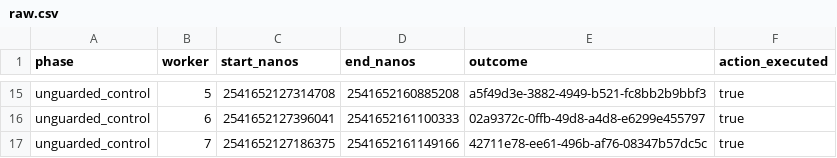
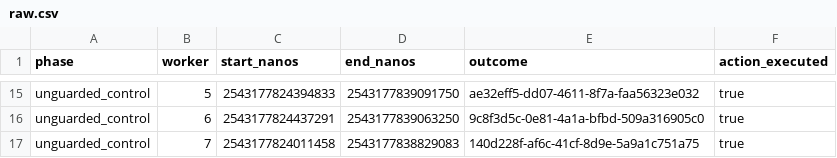
Before and after one commit to rajeev-chaurasia/pay-rail, a CSV file: evidence/concurrency/raw.csv, drawn as a sheet; only a part is shown, gaps mark what is left out; the diff covers the shown part only; the diff names each change by its address in the sheet, - before the commit and + after, or states it on an @@ line.

```diff
--- a/evidence/concurrency/raw.csv
+++ b/evidence/concurrency/raw.csv
-C15 (start_nanos): 2541652127314708
+C15 (start_nanos): 2543177824394833
-D15 (end_nanos): 2541652160885208
+D15 (end_nanos): 2543177839091750
-E15 (outcome): a5f49d3e-3882-4949-b521-fc8bb2b9bbf3
+E15 (outcome): ae32eff5-dd07-4611-8f7a-faa56323e032
-C16 (start_nanos): 2541652127396041
+C16 (start_nanos): 2543177824437291
-D16 (end_nanos): 2541652161100333
+D16 (end_nanos): 2543177839063250
-E16 (outcome): 02a9372c-0ffb-49d8-a4d8-e6299e455797
+E16 (outcome): 9c8f3d5c-0e81-4a1a-bfbd-509a316905c0
-C17 (start_nanos): 2541652127186375
+C17 (start_nanos): 2543177824011458
-D17 (end_nanos): 2541652161149166
+D17 (end_nanos): 2543177838829083
-E17 (outcome): 42711e78-ee61-496b-af76-08347b57dc5c
+E17 (outcome): 140d228f-af6c-41cf-8d9e-5a9a1c751a75
```
Also changed, not shown: 39 edited cells elsewhere in this file, 22 other files.
